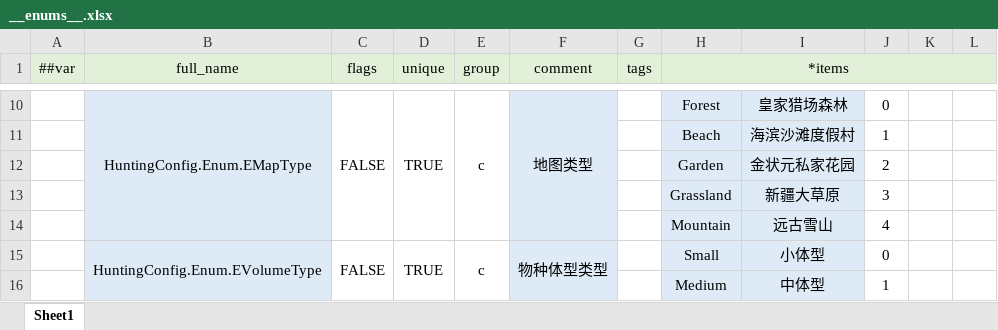
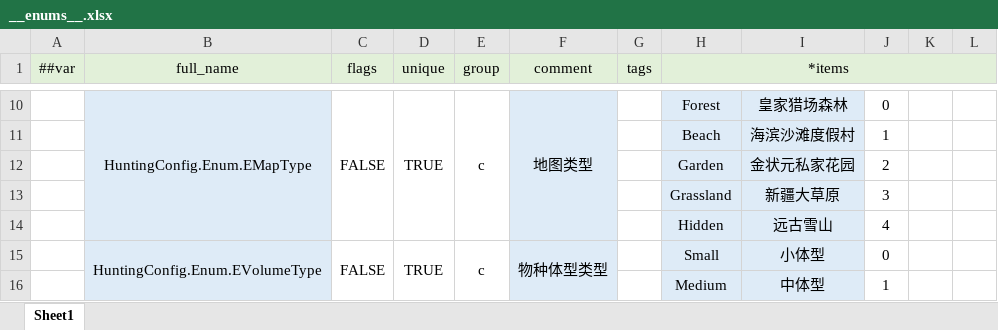
Before and after one commit to greenballyjq/HuntingConfig, an Excel workbook: Datas/__enums__.xlsx, sheet Sheet1, drawn as a sheet; only a part is shown, gaps mark what is left out; values as stored, in another font and other column widths than the file's, no borders; the diff names each change by its address in the sheet, - before the commit and + after, or states it on an @@ line.

```diff
--- a/Datas/__enums__.xlsx (sheet Sheet1)
+++ b/Datas/__enums__.xlsx (sheet Sheet1)
-H14 (*items): Mountain
+H14 (*items): Hidden
```
Also changed, not shown: Datas/Map.xlsx.
